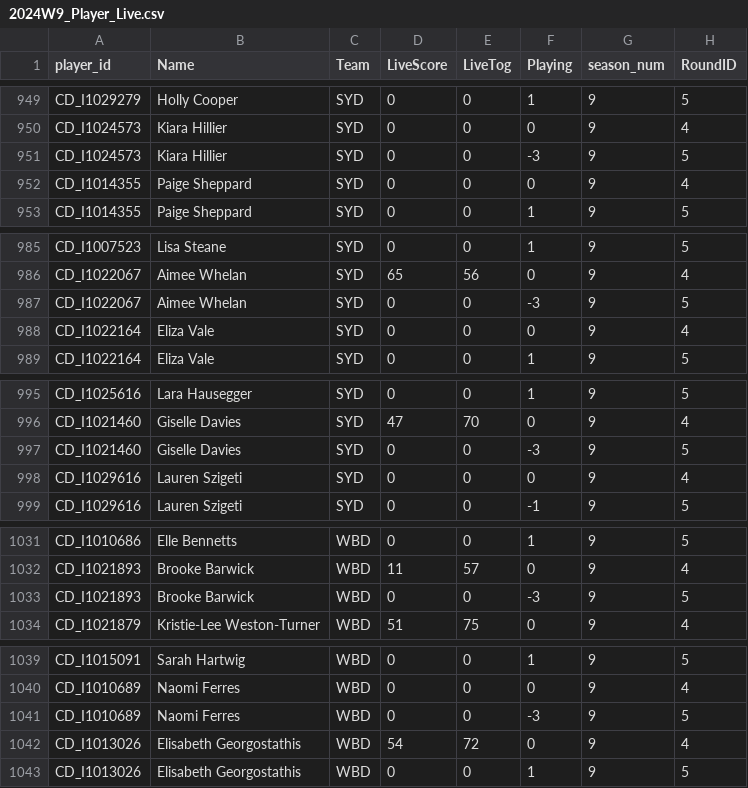
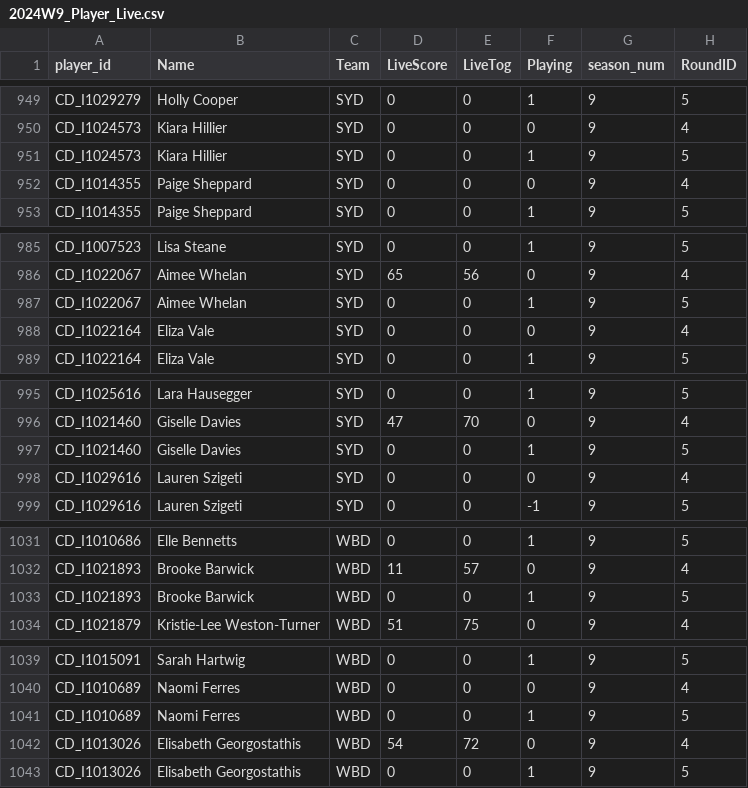
Before and after one commit to cigamsarierom/data-2024_RETLOB, a CSV file: 2024W9_Player_Live.csv, drawn as a sheet; only a part is shown, gaps mark what is left out; the diff covers the shown part only; the diff names each change by its address in the sheet, - before the commit and + after, or states it on an @@ line.

```diff
--- a/2024W9_Player_Live.csv
+++ b/2024W9_Player_Live.csv
-F951 (Playing): -3
+F951 (Playing): 1
-F987 (Playing): -3
+F987 (Playing): 1
-F997 (Playing): -3
+F997 (Playing): 1
-F1033 (Playing): -3
+F1033 (Playing): 1
-F1041 (Playing): -3
+F1041 (Playing): 1
```
Also changed, not shown: 32 edited cells elsewhere in this file.
